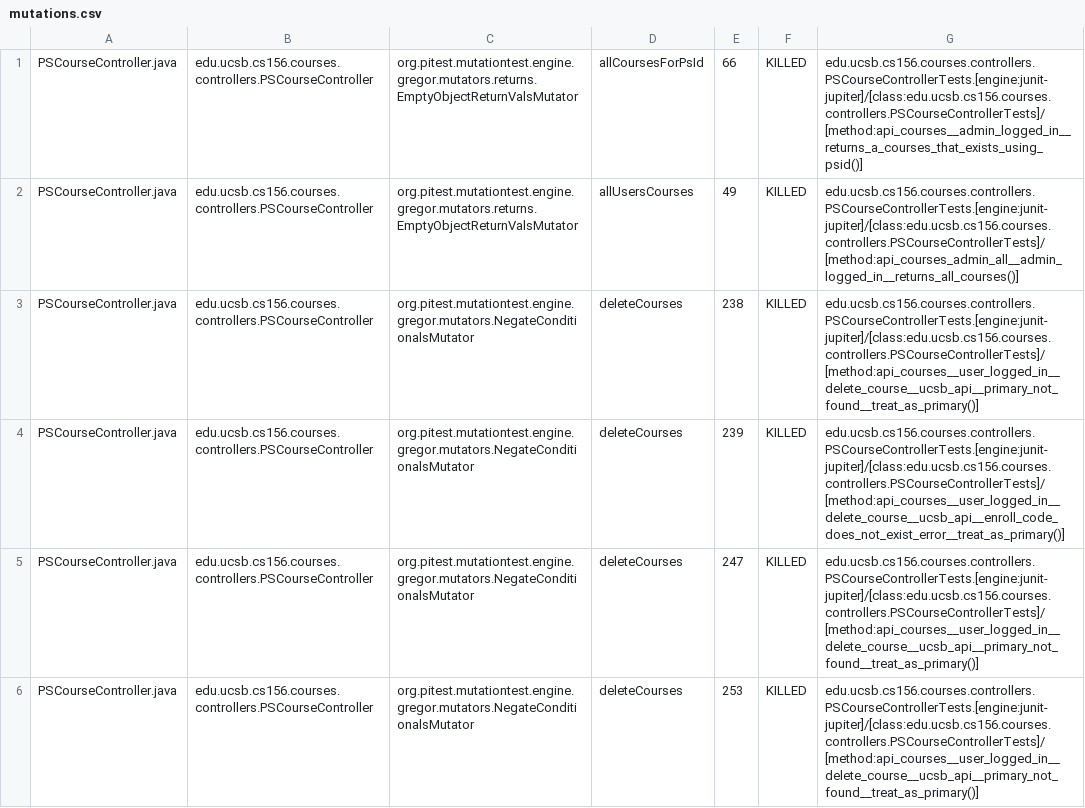
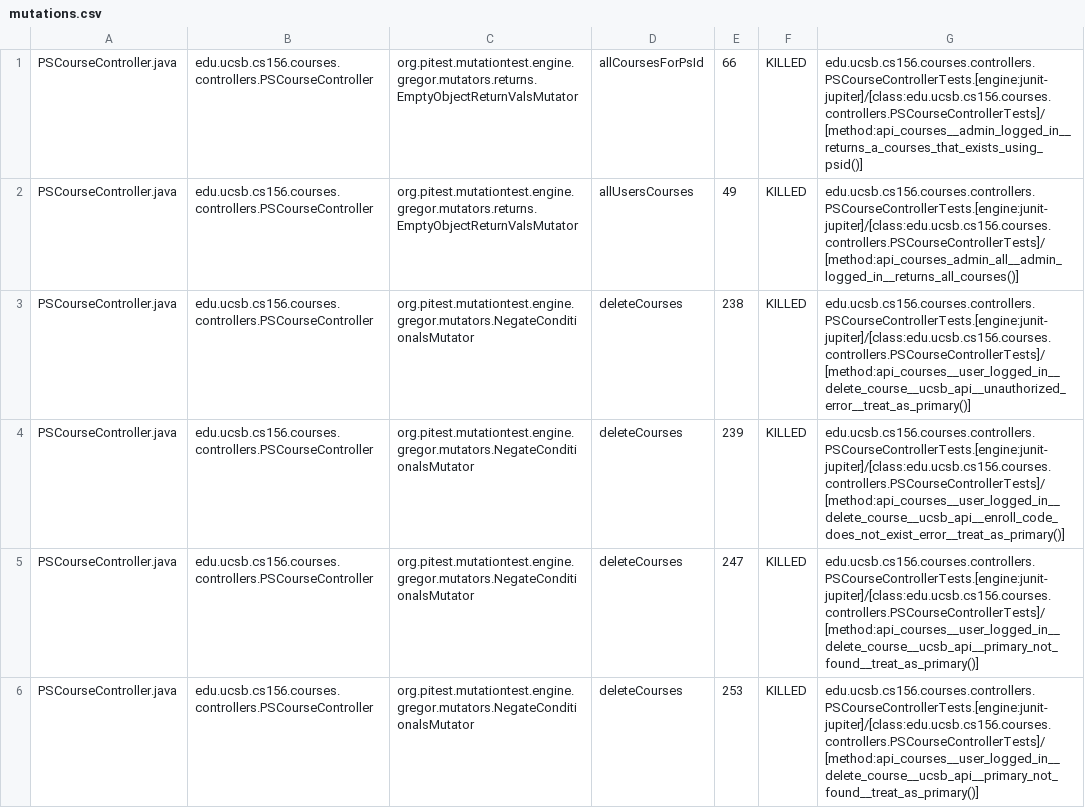
Before and after one commit to ucsb-cs156-s26/proj-courses-s26-03, a CSV file: prs/22/pitest/mutations.csv, drawn as a sheet; only a part is shown; the diff covers the shown part only.

Commit message:
Deploying to gh-pages from @ ucsb-cs156-s26/proj-courses-s26-03@71e60f1b5a4b95c95e6ae10a0d1193d9c9788a08 🚀

```diff
--- a/prs/22/pitest/mutations.csv
+++ b/prs/22/pitest/mutations.csv
@@ -2,3 +2,3 @@ PSCourseController.java,edu.ucsb.cs156.courses.controllers.PSCourseController,or
 PSCourseController.java,edu.ucsb.cs156.courses.controllers.PSCourseController,org.pitest.mutationtest.engine.gregor.mutators.returns.EmptyObjectReturnValsMutator,allUsersCourses,49,KILLED,edu.ucsb.cs156.courses.controllers.PSCourseControllerTests.[engine:junit-jupiter]/[class:edu.ucsb.cs156.courses.controllers.PSCourseControllerTests]/[method:api_courses_admin_all__admin_logged_in__returns_all_courses()]
-PSCourseController.java,edu.ucsb.cs156.courses.controllers.PSCourseController,org.pitest.mutationtest.engine.gregor.mutators.NegateConditionalsMutator,deleteCourses,238,KILLED,edu.ucsb.cs156.courses.controllers.PSCourseControllerTests.[engine:junit-jupiter]/[class:edu.ucsb.cs156.courses.controllers.PSCourseControllerTests]/[method:api_courses__user_logged_in__delete_course__ucsb_api__primary_not_found__treat_as_primary()]
+PSCourseController.java,edu.ucsb.cs156.courses.controllers.PSCourseController,org.pitest.mutationtest.engine.gregor.mutators.NegateConditionalsMutator,deleteCourses,238,KILLED,edu.ucsb.cs156.courses.controllers.PSCourseControllerTests.[engine:junit-jupiter]/[class:edu.ucsb.cs156.courses.controllers.PSCourseControllerTests]/[method:api_courses__user_logged_in__delete_course__ucsb_api__unauthorized_error__treat_as_primary()]
 PSCourseController.java,edu.ucsb.cs156.courses.controllers.PSCourseController,org.pitest.mutationtest.engine.gregor.mutators.NegateConditionalsMutator,deleteCourses,239,KILLED,edu.ucsb.cs156.courses.controllers.PSCourseControllerTests.[engine:junit-jupiter]/[class:edu.ucsb.cs156.courses.controllers.PSCourseControllerTests]/[method:api_courses__user_logged_in__delete_course__ucsb_api__enroll_code_does_not_exist_error__treat_as_primary()]
```
Also changed, not shown: 45 edited cells elsewhere in this file, 44 other files.
